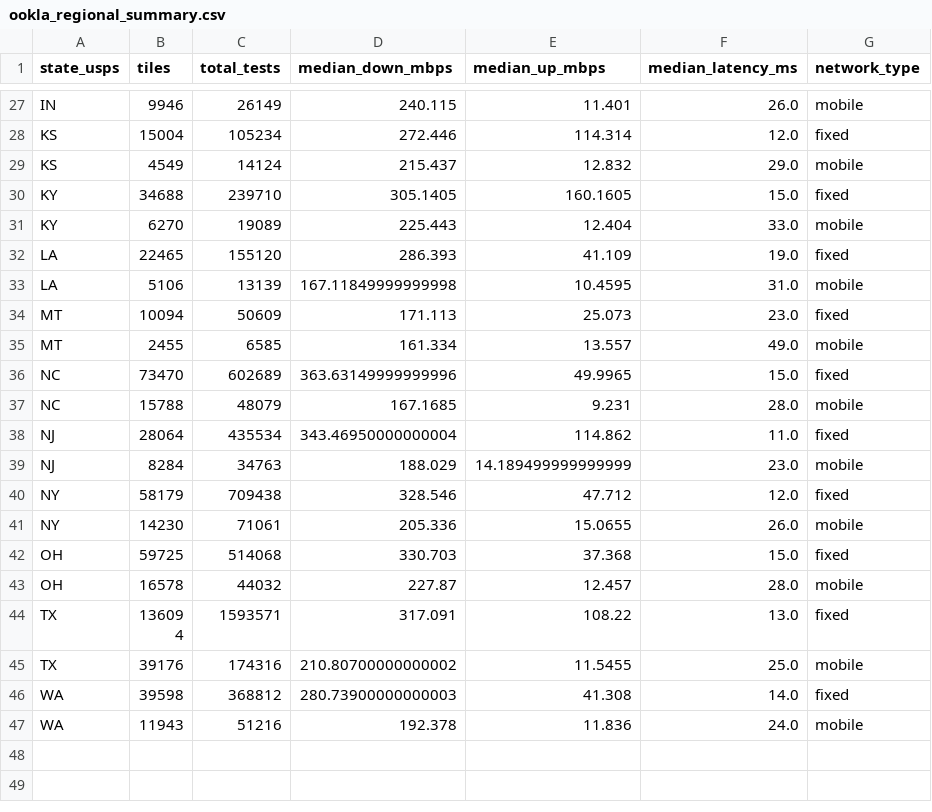
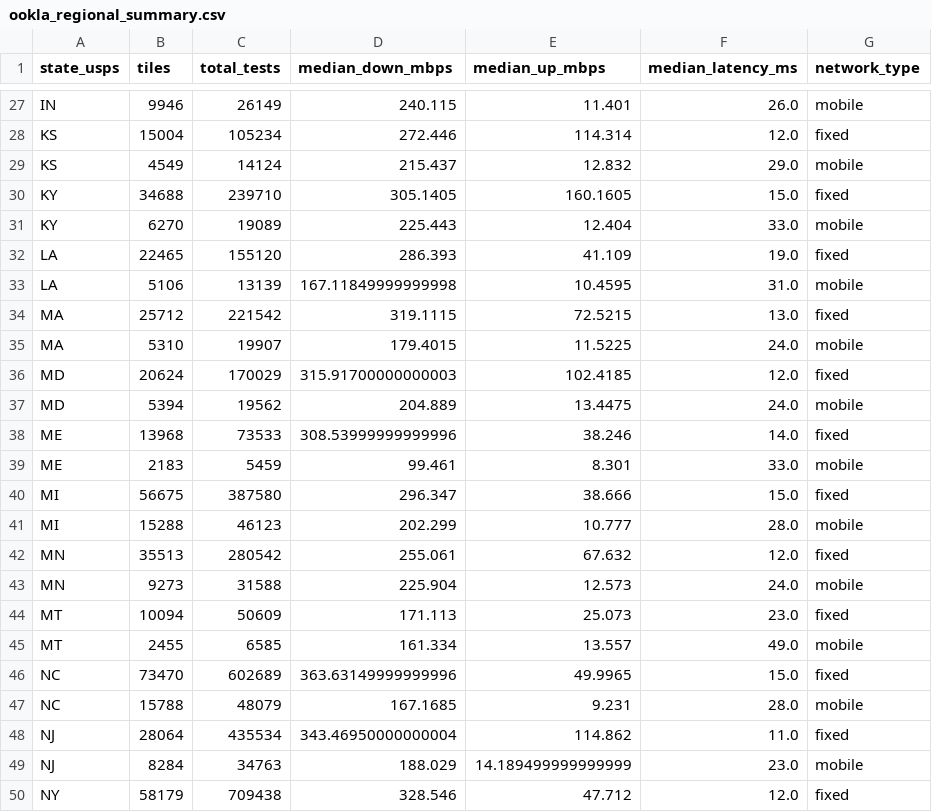
Before and after one commit to YashRao10/connectivity-cost-index, a CSV file: data/ookla_regional_summary.csv, drawn as a sheet; only a part is shown, gaps mark what is left out; the shorter side is filled out with more unchanged rows.

```diff
--- a/data/ookla_regional_summary.csv
+++ b/data/ookla_regional_summary.csv
@@ -33,2 +33,12 @@ LA,22465,155120,286.393,41.109,19.0,fixed
 LA,5106,13139,167.11849999999998,10.4595,31.0,mobile
+MA,25712,221542,319.1115,72.5215,13.0,fixed
+MA,5310,19907,179.4015,11.5225,24.0,mobile
+MD,20624,170029,315.91700000000003,102.4185,12.0,fixed
+MD,5394,19562,204.889,13.4475,24.0,mobile
+ME,13968,73533,308.53999999999996,38.246,14.0,fixed
+ME,2183,5459,99.461,8.301,33.0,mobile
+MI,56675,387580,296.347,38.666,15.0,fixed
+MI,15288,46123,202.299,10.777,28.0,mobile
+MN,35513,280542,255.061,67.632,12.0,fixed
+MN,9273,31588,225.904,12.573,24.0,mobile
 MT,10094,50609,171.113,25.073,23.0,fixed
```
Also changed, not shown: data/cost_comparison_v1.csv, data/fcc_technology_summary.csv, 2 other files.
